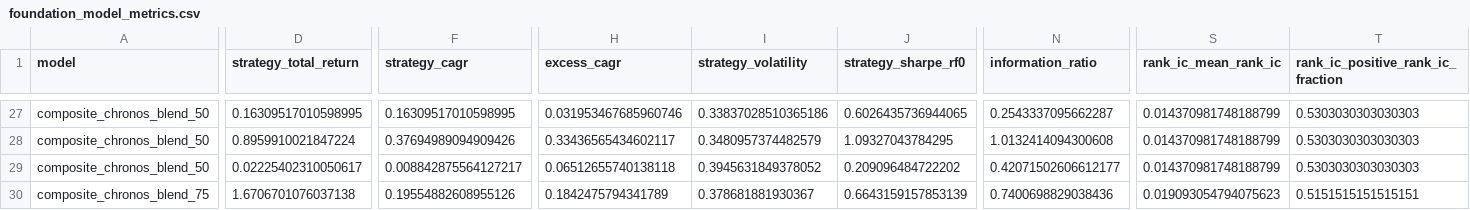
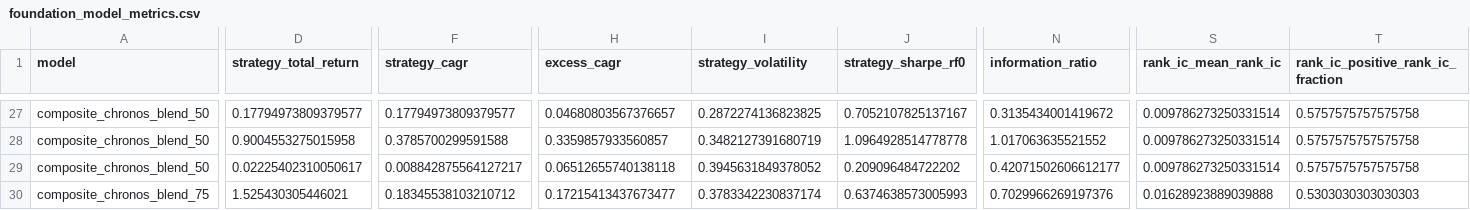
Before and after one commit to TaqiyudinMiftah/beat-the-market, a CSV file: reports/foundation_model_metrics.csv, drawn as a sheet; only a part is shown, gaps mark what is left out; the diff covers the shown part only; the diff names each change by its address in the sheet, - before the commit and + after, or states it on an @@ line.

```diff
--- a/reports/foundation_model_metrics.csv
+++ b/reports/foundation_model_metrics.csv
-D27 (strategy_total_return): 0.16309517010598995
+D27 (strategy_total_return): 0.17794973809379577
-F27 (strategy_cagr): 0.16309517010598995
+F27 (strategy_cagr): 0.17794973809379577
-H27 (excess_cagr): 0.031953467685960746
+H27 (excess_cagr): 0.04680803567376657
-I27 (strategy_volatility): 0.33837028510365186
+I27 (strategy_volatility): 0.2872274136823825
-J27 (strategy_sharpe_rf0): 0.6026435736944065
+J27 (strategy_sharpe_rf0): 0.7052107825137167
-N27 (information_ratio): 0.2543337095662287
+N27 (information_ratio): 0.3135434001419672
-S27:S29 (rank_ic_mean_rank_ic): 0.014370981748188799
+S27:S29 (rank_ic_mean_rank_ic): 0.009786273250331514
-T27:T29: 0.5303030303030303
+T27:T29: 0.5757575757575758
-D28 (strategy_total_return): 0.8959910021847224
+D28 (strategy_total_return): 0.9004553275015958
-F28 (strategy_cagr): 0.37694989094909426
+F28 (strategy_cagr): 0.3785700299591588
-H28 (excess_cagr): 0.33436565434602117
+H28 (excess_cagr): 0.3359857933560857
-I28 (strategy_volatility): 0.3480957374482579
+I28 (strategy_volatility): 0.3482127391680719
-J28 (strategy_sharpe_rf0): 1.09327043784295
+J28 (strategy_sharpe_rf0): 1.0964928514778778
-N28 (information_ratio): 1.0132414094300608
+N28 (information_ratio): 1.017063635521552
-D30 (strategy_total_return): 1.6706701076037138
+D30 (strategy_total_return): 1.525430305446021
-F30 (strategy_cagr): 0.19554882608955126
+F30 (strategy_cagr): 0.18345538103210712
-H30 (excess_cagr): 0.1842475794341789
+H30 (excess_cagr): 0.17215413437673477
-I30 (strategy_volatility): 0.378681881930367
+I30 (strategy_volatility): 0.3783342230837174
-J30 (strategy_sharpe_rf0): 0.6643159157853139
+J30 (strategy_sharpe_rf0): 0.6374638573005993
-N30 (information_ratio): 0.7400698829038436
+N30 (information_ratio): 0.7029966269197376
-S30 (rank_ic_mean_rank_ic): 0.019093054794075623
+S30 (rank_ic_mean_rank_ic): 0.01628923889039888
-T30: 0.5151515151515151
+T30: 0.5303030303030303
```
Also changed, not shown: 107 edited cells elsewhere in this file, 10 other files.
